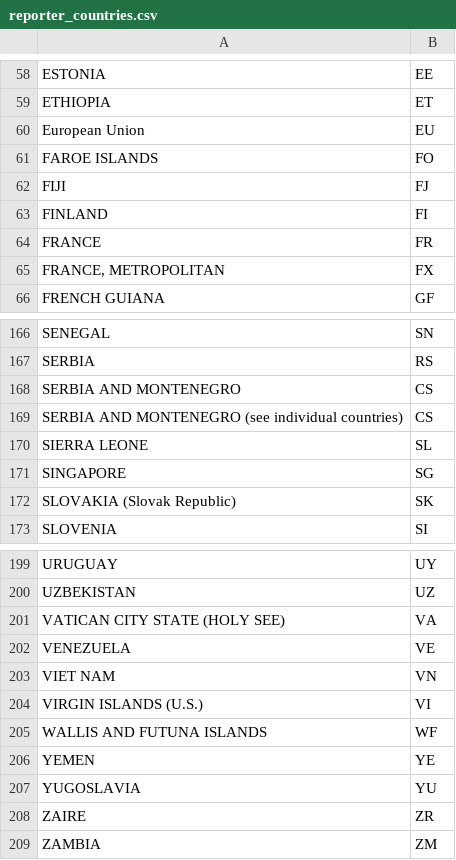
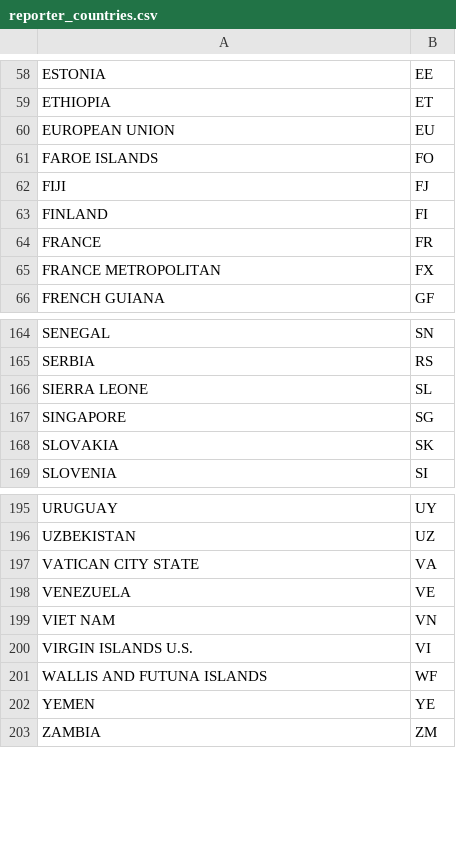
Before and after one commit to ludev-nl/faers-scripts, a CSV file: data/reporter_countries.csv, drawn as a sheet; only a part is shown, gaps mark what is left out; removed rows and columns are numbered as before the commit, all else as after; the diff covers the shown part only; the diff names each change by its address in the sheet, - before the commit and + after, or states it on an @@ line.

```diff
--- a/data/reporter_countries.csv
+++ b/data/reporter_countries.csv
-A60: European Union
+A60: EUROPEAN UNION
-A65: FRANCE, METROPOLITAN
+A65: FRANCE METROPOLITAN
-row 168: SERBIA AND MONTENEGRO | CS
-row 169: SERBIA AND MONTENEGRO (see individual countries) | CS
-A168: SLOVAKIA (Slovak Republic)
+A168: SLOVAKIA
-A197: VATICAN CITY STATE (HOLY SEE)
+A197: VATICAN CITY STATE
-A200: VIRGIN ISLANDS (U.S.)
+A200: VIRGIN ISLANDS U.S.
-row 207: YUGOSLAVIA | YU
-row 208: ZAIRE | ZR
```
Also changed, not shown: 3 added rows, 5 removed rows and 13 edited cells elsewhere in this file, 5 other files.
